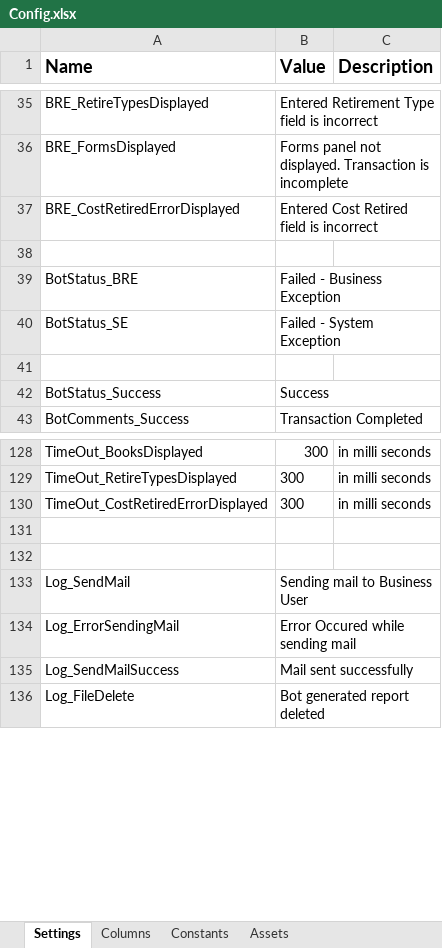
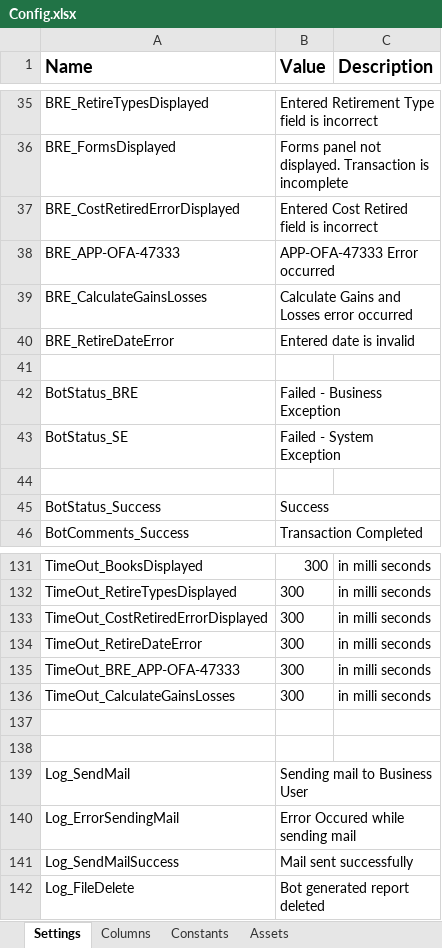
Before and after one commit to FedBotFactory/AssetsRetirement, an Excel workbook: Data/Config.xlsx, sheet Settings, drawn as a sheet; only a part is shown, gaps mark what is left out; values as stored, in another font and other column widths than the file's, no borders; the diff names each change by its address in the sheet, - before the commit and + after, or states it on an @@ line.

Commit message:
Updated EnterRetirements WorkFlow

```diff
--- a/Data/Config.xlsx (sheet Settings)
+++ b/Data/Config.xlsx (sheet Settings)
+row 38: BRE_APP-OFA-47333 | APP-OFA-47333 Error occurred
+row 39: BRE_CalculateGainsLosses | Calculate Gains and Losses error occurred
+row 40: BRE_RetireDateError | Entered date is invalid
+row 134: TimeOut_RetireDateError | 300 | in milli seconds
+row 135: TimeOut_BRE_APP-OFA-47333 | 300 | in milli seconds
+row 136: TimeOut_CalculateGainsLosses | 300 | in milli seconds
```
Also changed, not shown: 6 other files.
